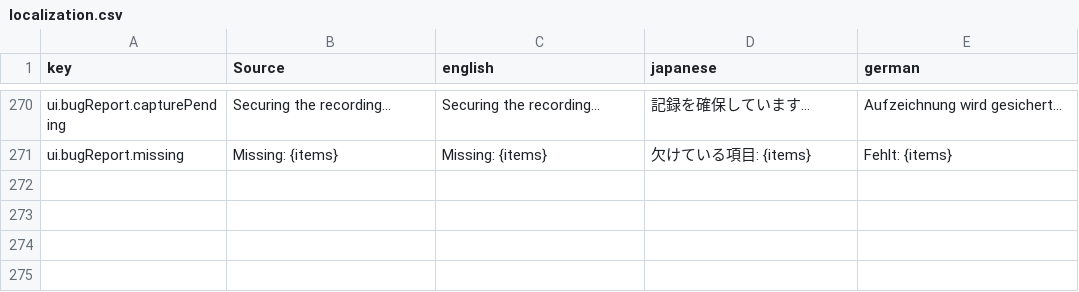
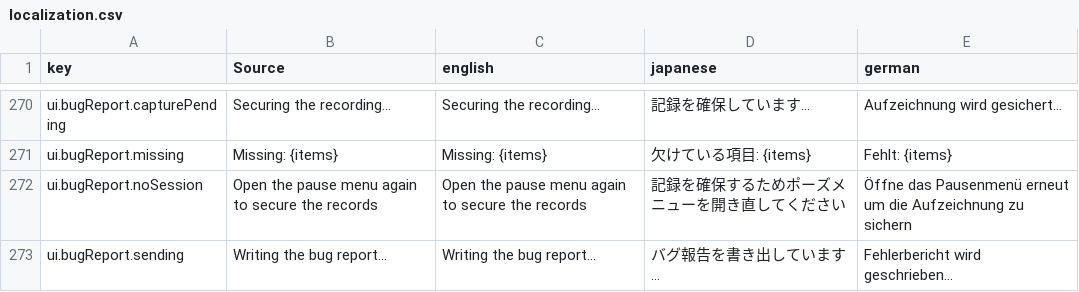
Before and after one commit to moorestech/moorestech, a CSV file: Localization/localization.csv, drawn as a sheet; only a part is shown, gaps mark what is left out; the diff names each change by its address in the sheet, - before the commit and + after, or states it on an @@ line.

```diff
--- a/Localization/localization.csv
+++ b/Localization/localization.csv
+row 272: ui.bugReport.noSession | Open the pause menu again to secure the records | Open the pause menu again to secure the records | 記録を確保するためポーズメニューを開き直してください | Öffne das Pausenmenü erneut um die Aufzeichnung zu sichern
+row 273: ui.bugReport.sending | Writing the bug report… | Writing the bug report… | バグ報告を書き出しています… | Fehlerbericht wird geschrieben…
```
Also changed, not shown: 50 other files.
